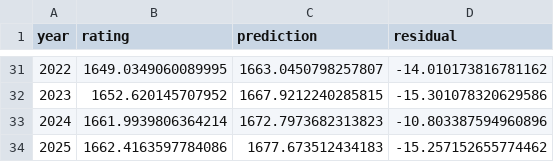
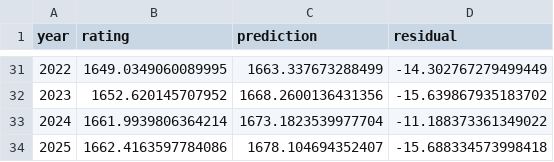
Before and after one commit to jeffreyjkjin/cmpt353project, a CSV file: sample-analysis/08-average-yearly-rating.csv, drawn as a sheet; only a part is shown, gaps mark what is left out; the diff covers the shown part only.

```diff
--- a/sample-analysis/08-average-yearly-rating.csv
+++ b/sample-analysis/08-average-yearly-rating.csv
@@ -31,4 +31,4 @@ year,rating,prediction,residual
-2022,1649.0349060089995,1663.0450798257807,-14.010173816781162
-2023,1652.620145707952,1667.9212240285815,-15.301078320629586
-2024,1661.9939806364214,1672.7973682313823,-10.803387594960896
-2025,1662.4163597784086,1677.673512434183,-15.257152655774462
+2022,1649.0349060089995,1663.337673288499,-14.302767279499449
+2023,1652.620145707952,1668.2600136431356,-15.639867935183702
+2024,1661.9939806364214,1673.1823539977704,-11.188373361349022
+2025,1662.4163597784086,1678.104694352407,-15.688334573998418
```
Also changed, not shown: 63 edited cells elsewhere in this file, sample-analysis/08-fighter-style.csv, sample-models/06-model-results.csv, 9 other files.
